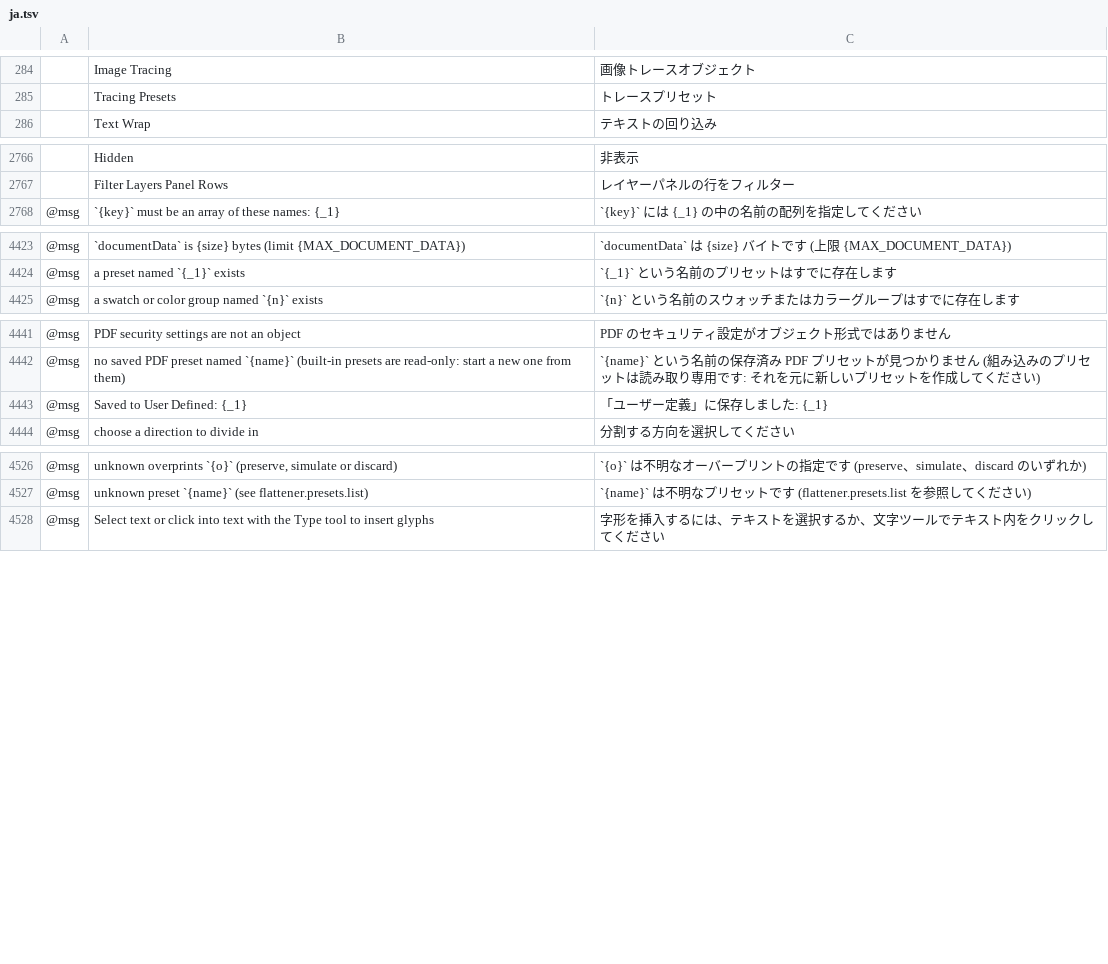
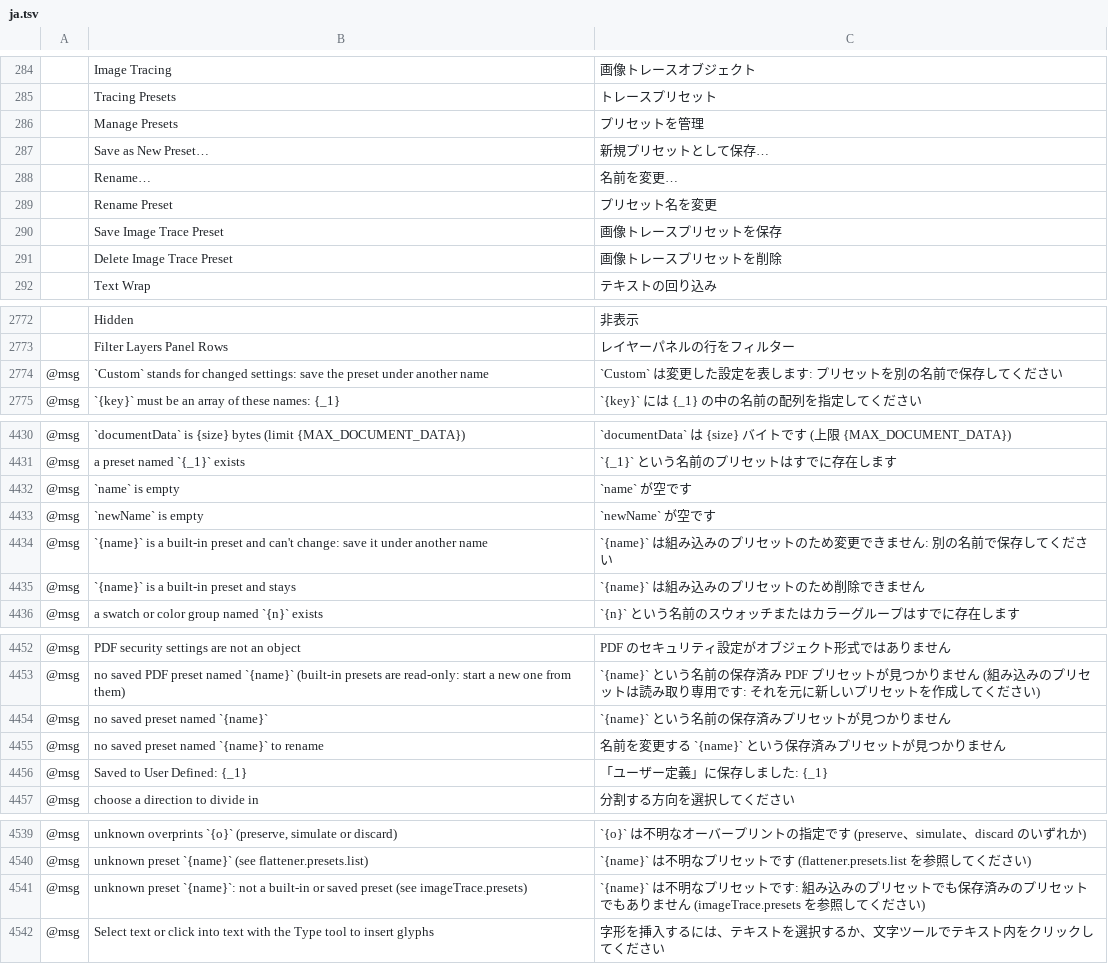
Before and after one commit to 7hoovR/vectorcraft, a TSV file: crates/ui-egui/src/i18n/ja.tsv, drawn as a sheet; only a part is shown, gaps mark what is left out; the diff names each change by its address in the sheet, - before the commit and + after, or states it on an @@ line.

```diff
--- a/crates/ui-egui/src/i18n/ja.tsv
+++ b/crates/ui-egui/src/i18n/ja.tsv
+row 286:  | Manage Presets | プリセットを管理
+row 287:  | Save as New Preset… | 新規プリセットとして保存…
+row 288:  | Rename… | 名前を変更…
+row 289:  | Rename Preset | プリセット名を変更
+row 290:  | Save Image Trace Preset | 画像トレースプリセットを保存
+row 291:  | Delete Image Trace Preset | 画像トレースプリセットを削除
+row 2774: @msg | `Custom` stands for changed settings: save the preset under another name | `Custom` は変更した設定を表します: プリセットを別の名前で保存してください
+row 4432: @msg | `name` is empty | `name` が空です
+row 4433: @msg | `newName` is empty | `newName` が空です
+row 4434: @msg | `{name}` is a built-in preset and can't change: save it under another name | `{name}` は組み込みのプリセットのため変更できません: 別の名前で保存してください
+row 4435: @msg | `{name}` is a built-in preset and stays | `{name}` は組み込みのプリセットのため削除できません
+row 4454: @msg | no saved preset named `{name}` | `{name}` という名前の保存済みプリセットが見つかりません
+row 4455: @msg | no saved preset named `{name}` to rename | 名前を変更する `{name}` という保存済みプリセットが見つかりません
+row 4541: @msg | unknown preset `{name}`: not a built-in or saved preset (see imageTrace.presets) | `{name}` は不明なプリセットです: 組み込みのプリセットでも保存済みのプリセットでもありません (imageTrace.presets を参照してください)
```
Also changed, not shown: crates/ui-egui/src/i18n/el.tsv, crates/ui-egui/src/i18n/fr.tsv, 39 other files.
